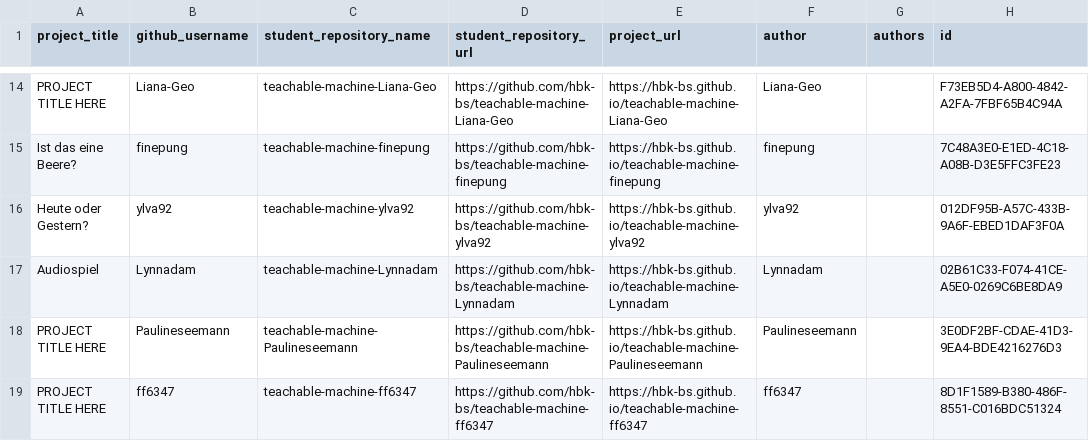
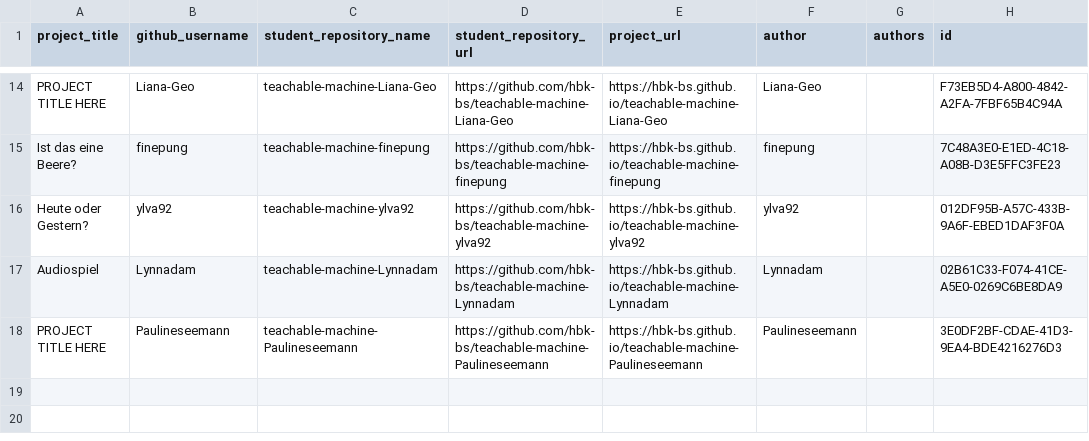
Before and after one commit to ff6347/rundgang2025, a CSV file: src/data/projects/teachable-machine-grades-1748958849_clean.csv, drawn as a sheet; only a part is shown, gaps mark what is left out; the diff names each change by its address in the sheet, - before the commit and + after, or states it on an @@ line.

Commit message:
clean out some dead projects

```diff
--- a/src/data/projects/teachable-machine-grades-1748958849_clean.csv
+++ b/src/data/projects/teachable-machine-grades-1748958849_clean.csv
-row 19: PROJECT TITLE HERE | ff6347 | teachable-machine-ff6347 | https://github.com/hbk-bs/teachable-machine-ff6347 | https://hbk-bs.github.io/teachable-machine-ff6347 | ff6347 |  | 8D1F1589-B380-486F-8551-C016BDC51324
```
Also changed, not shown: 1 other file.
